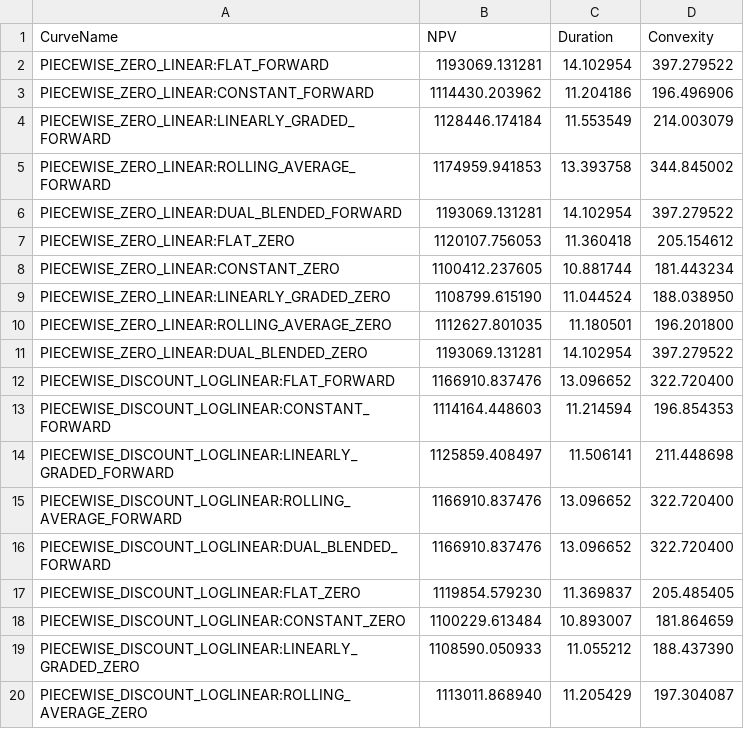
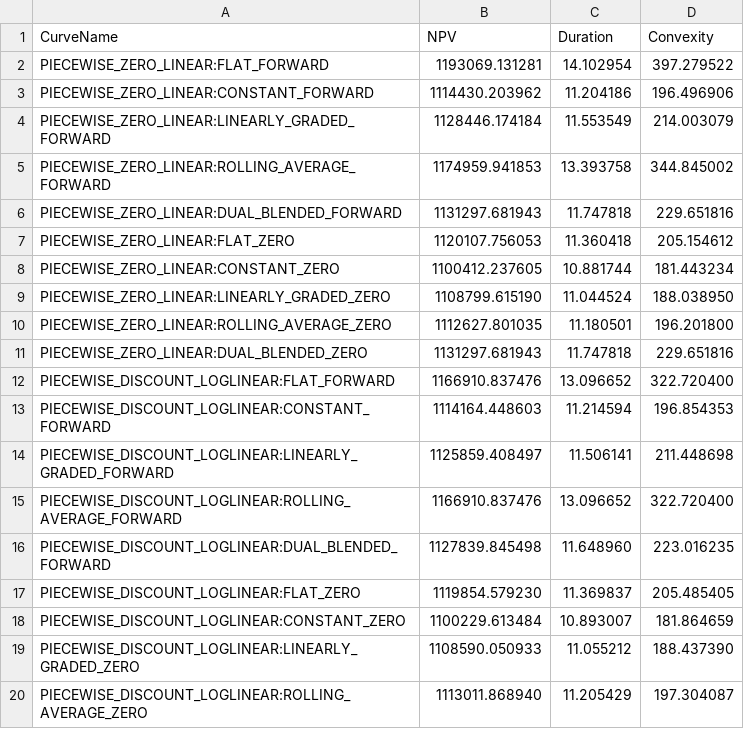
Before and after one commit to HJKRAUSE/ACHS, a CSV file: ACHS/liabilities_30y_down_100bps.csv, drawn as a sheet; only a part is shown; the diff covers the shown part only.

```diff
--- a/ACHS/liabilities_30y_down_100bps.csv
+++ b/ACHS/liabilities_30y_down_100bps.csv
@@ -5,3 +5,3 @@ PIECEWISE_ZERO_LINEAR:LINEARLY_GRADED_FORWARD,1128446.174184,11.553549,214.00307
 PIECEWISE_ZERO_LINEAR:ROLLING_AVERAGE_FORWARD,1174959.941853,13.393758,344.845002
-PIECEWISE_ZERO_LINEAR:DUAL_BLENDED_FORWARD,1193069.131281,14.102954,397.279522
+PIECEWISE_ZERO_LINEAR:DUAL_BLENDED_FORWARD,1131297.681943,11.747818,229.651816
 PIECEWISE_ZERO_LINEAR:FLAT_ZERO,1120107.756053,11.360418,205.154612
@@ -10,3 +10,3 @@ PIECEWISE_ZERO_LINEAR:LINEARLY_GRADED_ZERO,1108799.615190,11.044524,188.038950
 PIECEWISE_ZERO_LINEAR:ROLLING_AVERAGE_ZERO,1112627.801035,11.180501,196.201800
-PIECEWISE_ZERO_LINEAR:DUAL_BLENDED_ZERO,1193069.131281,14.102954,397.279522
+PIECEWISE_ZERO_LINEAR:DUAL_BLENDED_ZERO,1131297.681943,11.747818,229.651816
 PIECEWISE_DISCOUNT_LOGLINEAR:FLAT_FORWARD,1166910.837476,13.096652,322.720400
@@ -15,3 +15,3 @@ PIECEWISE_DISCOUNT_LOGLINEAR:LINEARLY_GRADED_FORWARD,1125859.408497,11.506141,21
 PIECEWISE_DISCOUNT_LOGLINEAR:ROLLING_AVERAGE_FORWARD,1166910.837476,13.096652,322.720400
-PIECEWISE_DISCOUNT_LOGLINEAR:DUAL_BLENDED_FORWARD,1166910.837476,13.096652,322.720400
+PIECEWISE_DISCOUNT_LOGLINEAR:DUAL_BLENDED_FORWARD,1127839.845498,11.648960,223.016235
 PIECEWISE_DISCOUNT_LOGLINEAR:FLAT_ZERO,1119854.579230,11.369837,205.485405
```
Also changed, not shown: 27 edited cells elsewhere in this file, ACHS/assets_30y_down_100bps.csv, ACHS/assets_30y_up_100bps.csv, 11 other files.
